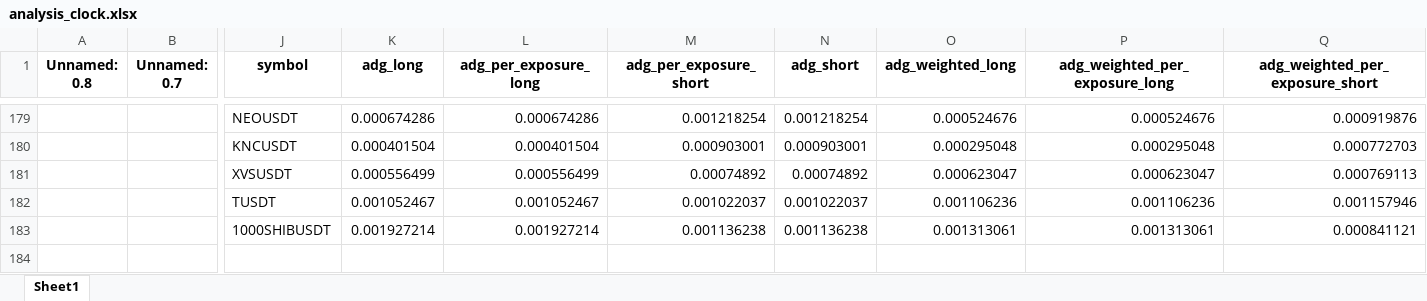
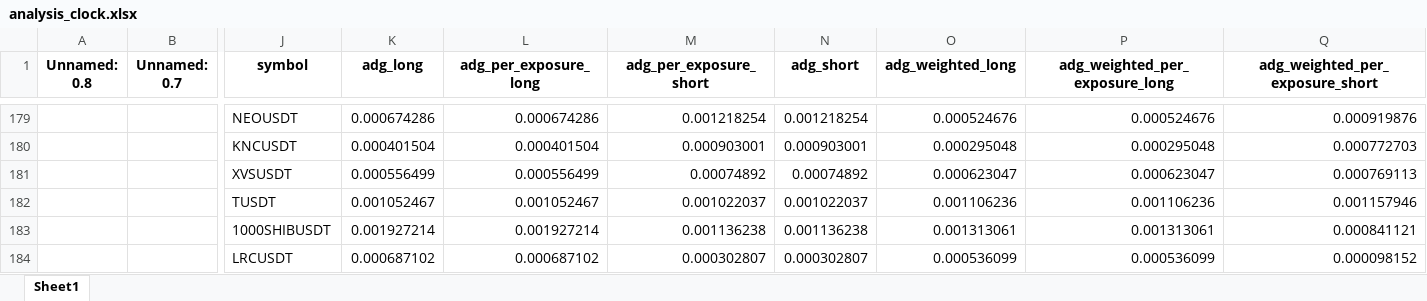
Before and after one commit to protoad56/passivbot_configs, an Excel workbook: optimized/logs/analysis_clock.xlsx, sheet Sheet1, drawn as a sheet; only a part is shown, gaps mark what is left out; values as stored, in another font and other column widths than the file's, no borders; rows hold the shown columns only; the diff names each change by its address in the sheet, - before the commit and + after, or states it on an @@ line.

```diff
--- a/optimized/logs/analysis_clock.xlsx (sheet Sheet1)
+++ b/optimized/logs/analysis_clock.xlsx (sheet Sheet1)
+row 184:  |  | LRCUSDT | 0.000687102 | 0.000687102 | 0.000302807 | 0.000302807 | 0.000536099 | 0.000536099 | 0.000098152
```
Also changed, not shown: 2 other files.
